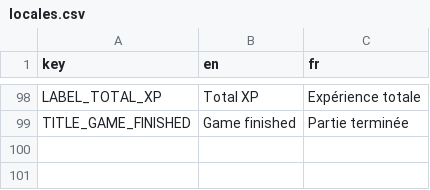
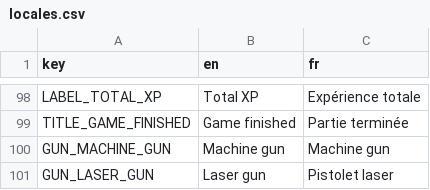
Before and after one commit to MicCode/zbra-survivors, a CSV file: assets/locales/locales.csv, drawn as a sheet; only a part is shown, gaps mark what is left out; the diff names each change by its address in the sheet, - before the commit and + after, or states it on an @@ line.

Commit message:
feat(gameplay): added new weapon: laser gun

```diff
--- a/assets/locales/locales.csv
+++ b/assets/locales/locales.csv
+row 100: GUN_MACHINE_GUN | Machine gun | Machine gun
+row 101: GUN_LASER_GUN | Laser gun | Pistolet laser
```
Also changed, not shown: 23 other files.
